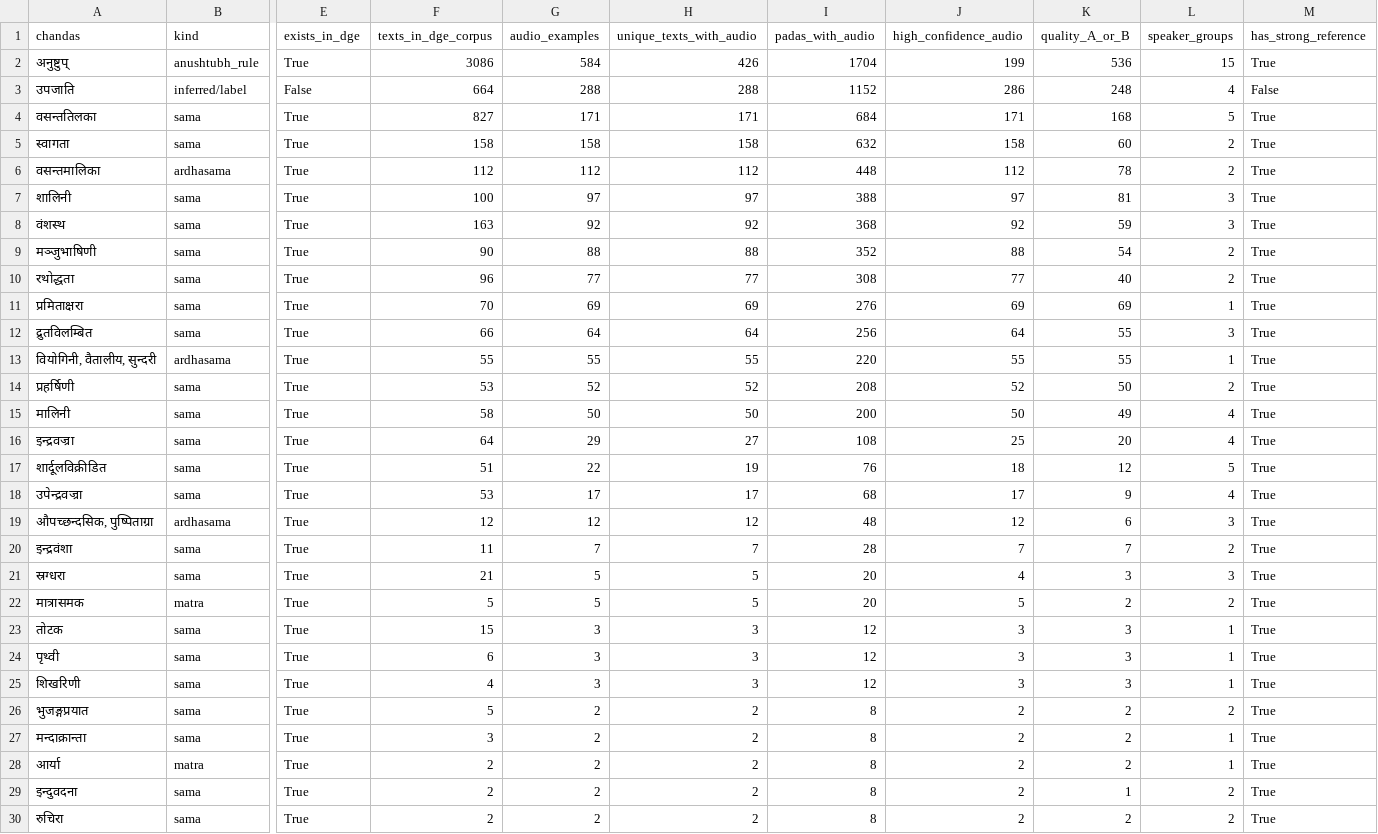
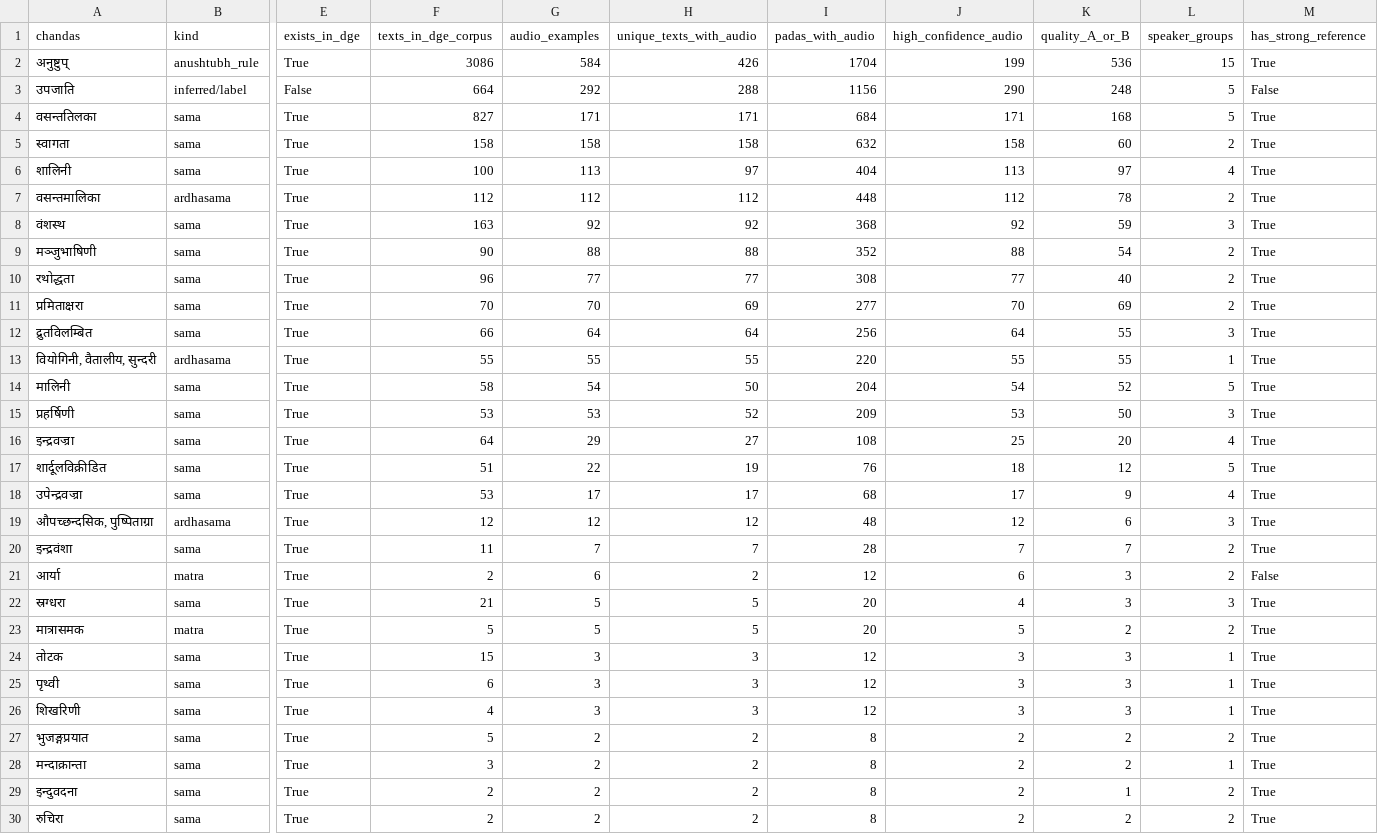
Before and after one commit to Tribhuvanachar/bhumandala, a CSV file: kamadhenu_dataset/chandas_coverage.csv, drawn as a sheet; only a part is shown, gaps mark what is left out; removed rows and columns are numbered as before the commit, all else as after; rows hold the shown columns only; the diff names each change by its address in the sheet, - before the commit and + after, or states it on an @@ line.

```diff
--- a/kamadhenu_dataset/chandas_coverage.csv
+++ b/kamadhenu_dataset/chandas_coverage.csv
-G3 (audio_examples): 288
+G3 (audio_examples): 292
-I3 (padas_with_audio): 1152
+I3 (padas_with_audio): 1156
-J3 (high_confidence_audio): 286
+J3 (high_confidence_audio): 290
-L3 (speaker_groups): 4
+L3 (speaker_groups): 5
+row 6: शालिनी | sama | True | 100 | 113 | 97 | 404 | 113 | 97 | 4 | True
-row 7: शालिनी | sama | True | 100 | 97 | 97 | 388 | 97 | 81 | 3 | True
-G11 (audio_examples): 69
+G11 (audio_examples): 70
-I11 (padas_with_audio): 276
+I11 (padas_with_audio): 277
-J11 (high_confidence_audio): 69
+J11 (high_confidence_audio): 70
-L11 (speaker_groups): 1
+L11 (speaker_groups): 2
+row 14: मालिनी | sama | True | 58 | 54 | 50 | 204 | 54 | 52 | 5 | True
-G15 (audio_examples): 52
+G15 (audio_examples): 53
-I15 (padas_with_audio): 208
+I15 (padas_with_audio): 209
-J15 (high_confidence_audio): 52
+J15 (high_confidence_audio): 53
-L15 (speaker_groups): 2
+L15 (speaker_groups): 3
-row 15: मालिनी | sama | True | 58 | 50 | 50 | 200 | 50 | 49 | 4 | True
+row 21: आर्या | matra | True | 2 | 6 | 2 | 12 | 6 | 3 | 2 | False
-row 28: आर्या | matra | True | 2 | 2 | 2 | 8 | 2 | 2 | 1 | True
```
Also changed, not shown: kamadhenu_dataset/kamadhenu_gap_matrix.csv, kamadhenu_dataset/reference_bank.csv, 54 other files.
